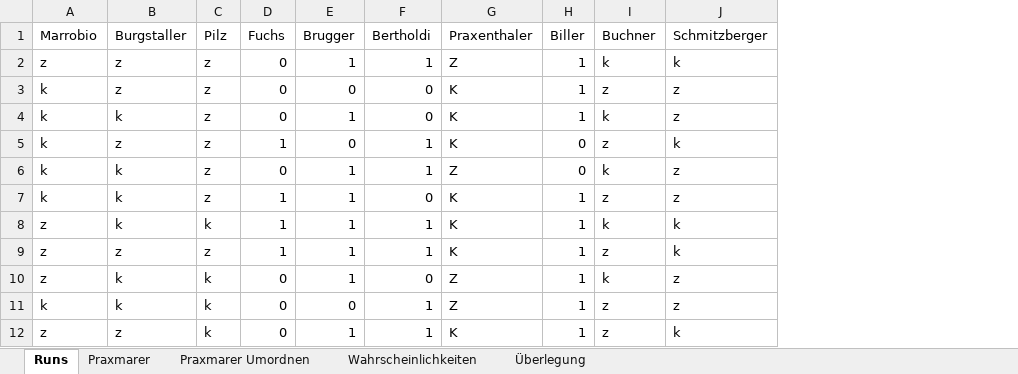
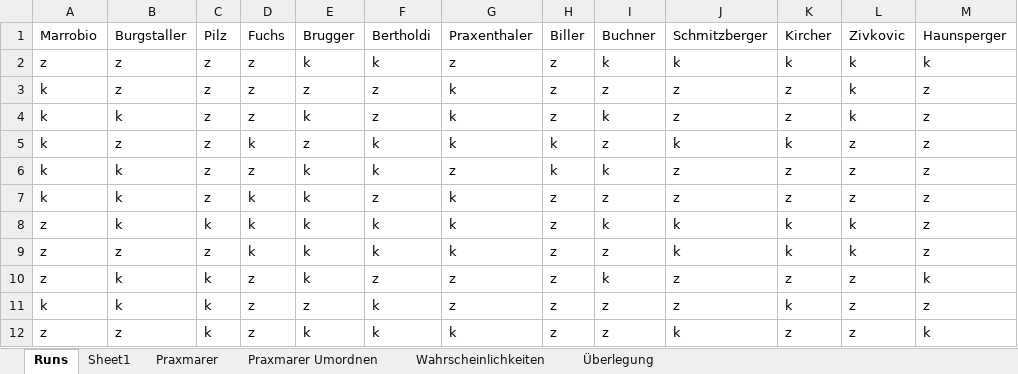
Before and after one commit to neuwirthe/Salzburg---Statistik-und-Statistische-Grafik, an Excel workbook: MuenzwurfAlle.xlsx, sheet Runs, drawn as a sheet; only a part is shown; values as stored, in another font and other column widths than the file's, no borders; the diff covers the shown part only; the diff names each change by its address in the sheet, - before the commit and + after, or states it on an @@ line.

Commit message:
Mehr Daten

```diff
--- a/MuenzwurfAlle.xlsx (sheet Runs)
+++ b/MuenzwurfAlle.xlsx (sheet Runs)
+sheet tab: Sheet1
+column K, rows 1-12: Kircher | k | z | z | k | z | z | k | k | z | k | z
+column L, rows 1-12: Zivkovic | k | k | k | z | z | z | k | k | z | z | z
+column M, rows 1-12: Haunsperger | k | z | z | z | z | z | z | z | k | z | k
-D2:D4: 0
+D2:D4: z
-E2: 1
+E2: k
-F2: 1
+F2: k
-G2: Z
+G2: z
-H2:H4: 1
+H2:H4: z
-E3: 0
+E3: z
-F3:F4: 0
+F3:F4: z
-G3:G5: K
+G3:G5: k
-E4: 1
+E4: k
-D5: 1
+D5: k
-E5: 0
+E5: z
-F5:F6: 1
+F5:F6: k
-H5:H6: 0
+H5:H6: k
-D6: 0
+D6: z
-E6:E10: 1
+E6:E10: k
-G6: Z
+G6: z
-D7:D9: 1
+D7:D9: k
-F7: 0
+F7: z
-G7:G9: K
+G7:G9: k
-H7:H12: 1
+H7:H12: z
-F8:F9: 1
+F8:F9: k
-D10:D12: 0
+D10:D12: z
-F10: 0
+F10: z
-G10:G11: Z
+G10:G11: z
-E11: 0
+E11: z
-F11:F12: 1
+F11:F12: k
-E12: 1
+E12: k
-G12: K
+G12: k
```
Also changed, not shown: 945 edited cells elsewhere in this sheet.
